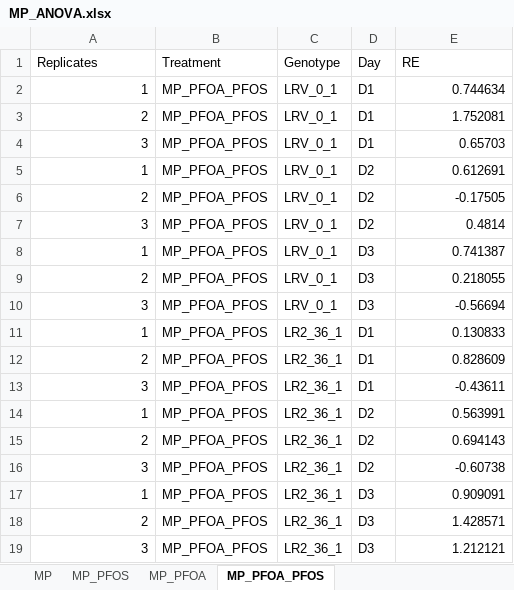
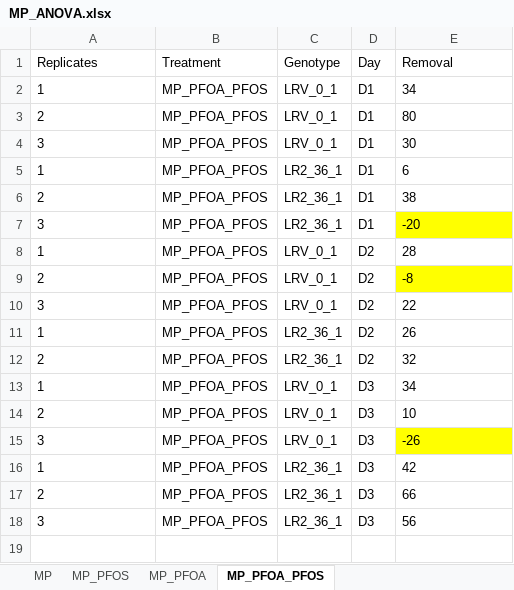
Before and after one commit to madbullahi/DWS, an Excel workbook: MP_ANOVA.xlsx, sheet MP_PFOA_PFOS, drawn as a sheet; values as stored, in another font and other column widths than the file's, no borders; removed rows and columns are numbered as before the commit, all else as after; the diff names each change by its address in the sheet, - before the commit and + after, or states it on an @@ line.

```diff
--- a/MP_ANOVA.xlsx (sheet MP_PFOA_PFOS)
+++ b/MP_ANOVA.xlsx (sheet MP_PFOA_PFOS)
-E1: RE
+E1: Removal
-A2:A4 alignment: right
+A2:A4 alignment: left
-E2 (Removal): 0.744634
+E2 (Removal): 34
-E2:E4 alignment: right
+E2:E4 alignment: left
-E3 (Removal): 1.752081
+E3 (Removal): 80
-E4 (Removal): 0.65703
+E4 (Removal): 30
+row 5: 1 | MP_PFOA_PFOS | LR2_36_1 | D1 | 6
+row 6: 2 | MP_PFOA_PFOS | LR2_36_1 | D1 | 38
+row 7: 3 | MP_PFOA_PFOS | LR2_36_1 | D1 | -20
-A8:A10 alignment: right
+A8:A10 alignment: left
-E8 (Removal): 0.612691
+E8 (Removal): 28
-E8:E10 alignment: right
+E8:E10 alignment: left
-E9 (Removal): -0.17505
+E9 (Removal): -8
-E9 fill: none
+E9 fill: #FFFF00
-E10 (Removal): 0.4814
+E10 (Removal): 22
+row 11: 1 | MP_PFOA_PFOS | LR2_36_1 | D2 | 26
+row 12: 2 | MP_PFOA_PFOS | LR2_36_1 | D2 | 32
-A13:A15 alignment: right
+A13:A15 alignment: left
-E13 (Removal): 0.741387
+E13 (Removal): 34
-E13:E15 alignment: right
+E13:E15 alignment: left
-E14 (Removal): 0.218055
+E14 (Removal): 10
-E15 (Removal): -0.56694
+E15 (Removal): -26
-E15 fill: none
+E15 fill: #FFFF00
-row 11: 1 | MP_PFOA_PFOS | LR2_36_1 | D1 | 0.130833
-row 12: 2 | MP_PFOA_PFOS | LR2_36_1 | D1 | 0.828609
-row 13: 3 | MP_PFOA_PFOS | LR2_36_1 | D1 | -0.43611
-row 14: 1 | MP_PFOA_PFOS | LR2_36_1 | D2 | 0.563991
-row 15: 2 | MP_PFOA_PFOS | LR2_36_1 | D2 | 0.694143
-row 16: 3 | MP_PFOA_PFOS | LR2_36_1 | D2 | -0.60738
-A16:A18 alignment: right
+A16:A18 alignment: left
-E16 (Removal): 0.909091
+E16 (Removal): 42
-E16:E18 alignment: right
+E16:E18 alignment: left
-E17 (Removal): 1.428571
+E17 (Removal): 66
-E18 (Removal): 1.212121
+E18 (Removal): 56
```
Also changed, not shown: sheet MP, sheet MP_PFOA, sheet MP_PFOS, MP_data.xlsx.
